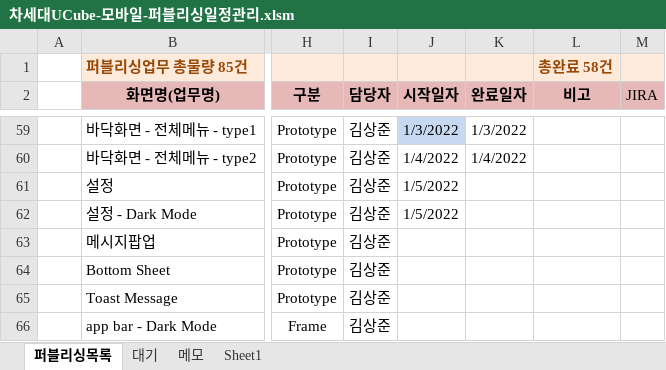
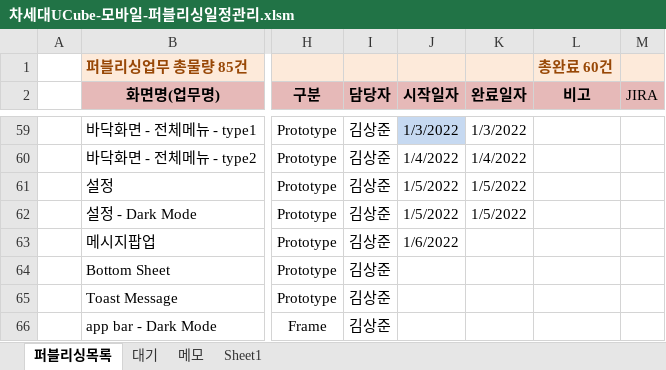
Before and after one commit to Kim-sangjoon/new_ucube_m, an Excel workbook: new_ucube_m/WebContent/static/web/pub/차세대UCube-모바일-퍼블리싱일정관리.xlsm, sheet 퍼블리싱목록, drawn as a sheet; only a part is shown, gaps mark what is left out; values as stored, in another font and other column widths than the file's, no borders; charts and pictures not drawn; the diff names each change by its address in the sheet, - before the commit and + after, or states it on an @@ line.

Commit message:
일정업데이트

```diff
--- a/new_ucube_m/WebContent/static/web/pub/차세대UCube-모바일-퍼블리싱일정관리.xlsm (sheet 퍼블리싱목록)
+++ b/new_ucube_m/WebContent/static/web/pub/차세대UCube-모바일-퍼블리싱일정관리.xlsm (sheet 퍼블리싱목록)
-L1 (비고): 총완료 58건
+L1 (비고): 총완료 60건
-K61:K62 (완료일자): (empty)
+K61:K62 (완료일자): 1/5/2022
-J63 (시작일자): (empty)
+J63 (시작일자): 1/6/2022
```
